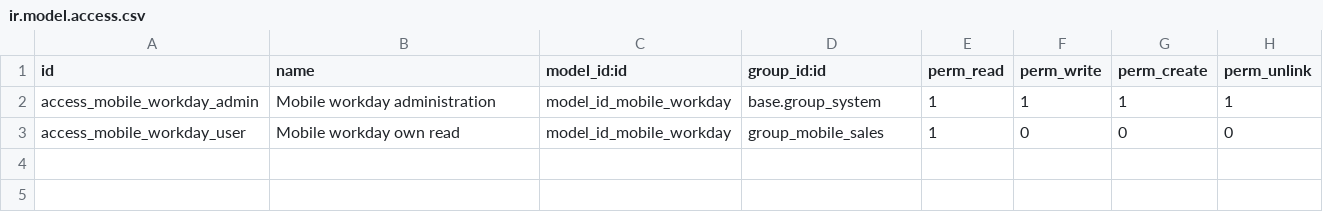
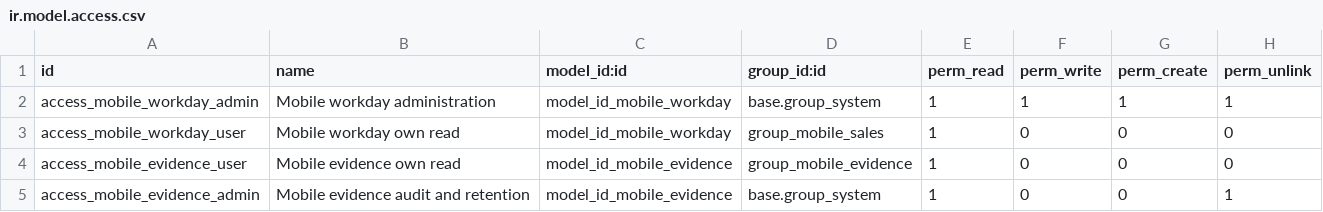
Before and after one commit to kolondam-dev/odooca-fmcg, a CSV file: addons/id_mobile_api/security/ir.model.access.csv, drawn as a sheet; the diff names each change by its address in the sheet, - before the commit and + after, or states it on an @@ line.

Commit message:
feat(evidence): capture scoped GPS photos with server watermark
Add explicit capture capability, native CSRF upload, server master/geofence authority and immutable private original/derivative receipt. Staging capture UI verifies hashes and keeps live/business commands locked. Local 316 units and capture fixture tests pass; native Odoo runtime acceptance awaits CI.

task managed by agent-codex-pwa at 2026-10-29T19:50:02+07:00

```diff
--- a/addons/id_mobile_api/security/ir.model.access.csv
+++ b/addons/id_mobile_api/security/ir.model.access.csv
+row 4: access_mobile_evidence_user | Mobile evidence own read | model_id_mobile_evidence | group_mobile_evidence | 1 | 0 | 0 | 0
+row 5: access_mobile_evidence_admin | Mobile evidence audit and retention | model_id_mobile_evidence | base.group_system | 1 | 0 | 0 | 1
```
Also changed, not shown: 27 other files.
